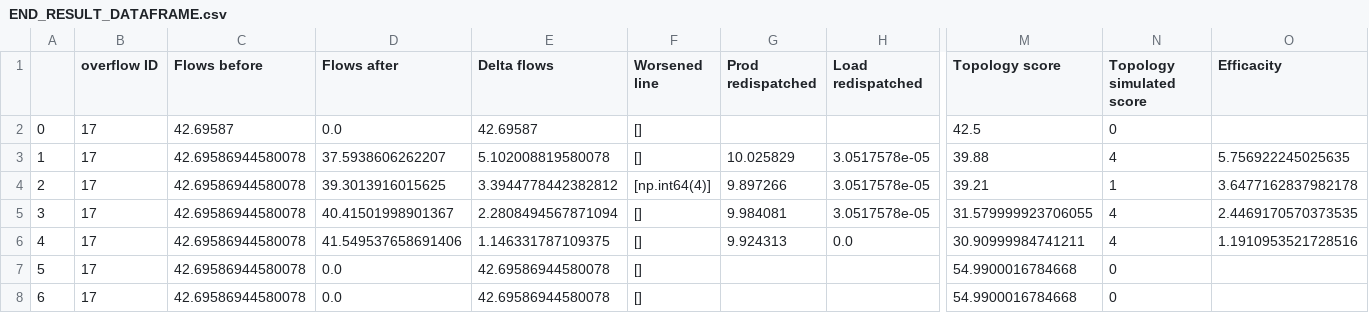
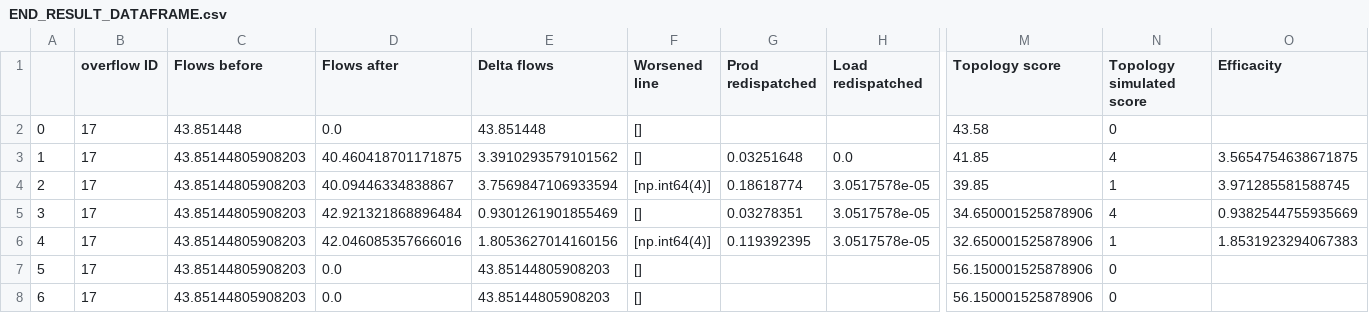
Before and after one commit to kongfuguagua/ADA, a CSV file: END_RESULT_DATAFRAME.csv, drawn as a sheet; only a part is shown, gaps mark what is left out; the diff covers the shown part only; the diff names each change by its address in the sheet, - before the commit and + after, or states it on an @@ line.

```diff
--- a/END_RESULT_DATAFRAME.csv
+++ b/END_RESULT_DATAFRAME.csv
-C2 (Flows before): 42.69587
+C2 (Flows before): 43.851448
-E2 (Delta flows): 42.69587
+E2 (Delta flows): 43.851448
-M2 (Topology score): 42.5
+M2 (Topology score): 43.58
-C3:C8 (Flows before): 42.69586944580078
+C3:C8 (Flows before): 43.85144805908203
-D3 (Flows after): 37.5938606262207
+D3 (Flows after): 40.460418701171875
-E3 (Delta flows): 5.102008819580078
+E3 (Delta flows): 3.3910293579101562
-G3 (Prod redispatched): 10.025829
+G3 (Prod redispatched): 0.03251648
-H3 (Load redispatched): 3.0517578e-05
+H3 (Load redispatched): 0.0
-M3 (Topology score): 39.88
+M3 (Topology score): 41.85
-O3 (Efficacity): 5.756922245025635
+O3 (Efficacity): 3.5654754638671875
-D4 (Flows after): 39.3013916015625
+D4 (Flows after): 40.09446334838867
-E4 (Delta flows): 3.3944778442382812
+E4 (Delta flows): 3.7569847106933594
-G4 (Prod redispatched): 9.897266
+G4 (Prod redispatched): 0.18618774
-M4 (Topology score): 39.21
+M4 (Topology score): 39.85
-O4 (Efficacity): 3.6477162837982178
+O4 (Efficacity): 3.971285581588745
-D5 (Flows after): 40.41501998901367
+D5 (Flows after): 42.921321868896484
-E5 (Delta flows): 2.2808494567871094
+E5 (Delta flows): 0.9301261901855469
-G5 (Prod redispatched): 9.984081
+G5 (Prod redispatched): 0.03278351
-M5 (Topology score): 31.579999923706055
+M5 (Topology score): 34.650001525878906
-O5 (Efficacity): 2.4469170570373535
+O5 (Efficacity): 0.9382544755935669
-D6 (Flows after): 41.549537658691406
+D6 (Flows after): 42.046085357666016
-E6 (Delta flows): 1.146331787109375
+E6 (Delta flows): 1.8053627014160156
-F6 (Worsened line): []
+F6 (Worsened line): [np.int64(4)]
-G6 (Prod redispatched): 9.924313
+G6 (Prod redispatched): 0.119392395
-H6 (Load redispatched): 0.0
+H6 (Load redispatched): 3.0517578e-05
-M6 (Topology score): 30.90999984741211
+M6 (Topology score): 32.650001525878906
-N6 (Topology simulated score): 4
+N6 (Topology simulated score): 1
-O6 (Efficacity): 1.1910953521728516
+O6 (Efficacity): 1.8531923294067383
-E7:E8 (Delta flows): 42.69586944580078
+E7:E8 (Delta flows): 43.85144805908203
-M7:M8 (Topology score): 54.9900016784668
+M7:M8 (Topology score): 56.150001525878906
```
Also changed, not shown: 115 edited cells elsewhere in this file, 14 other files.
